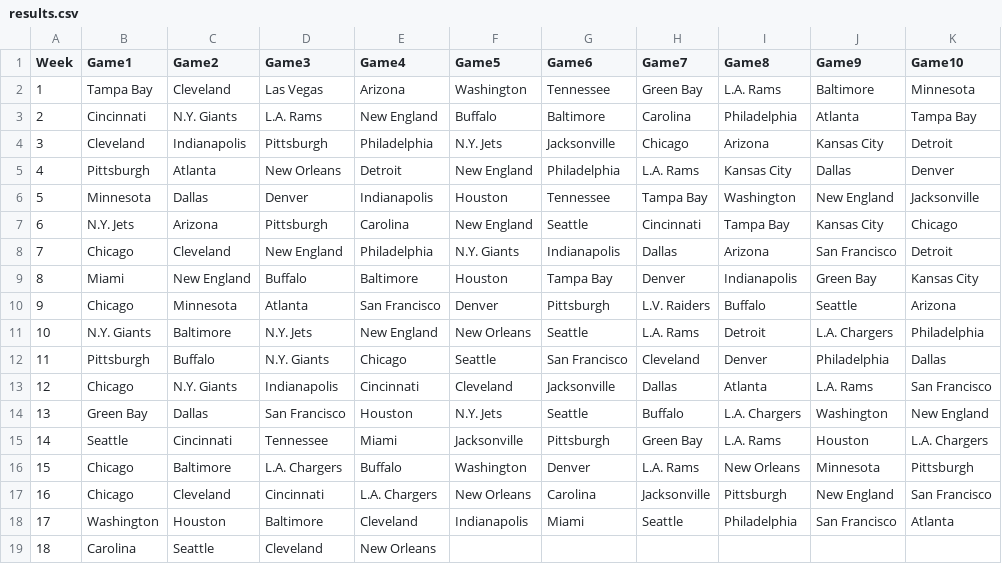
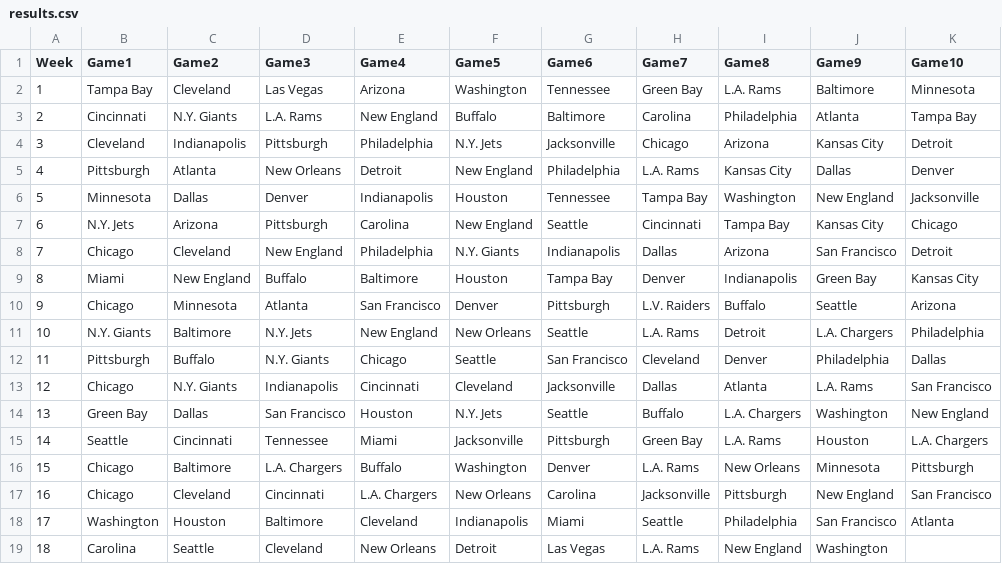
Before and after one commit to blakeweaver17-del/NFL-Pick-em, a CSV file: results.csv, drawn as a sheet.

Commit message:
Update results.csv

```diff
--- a/results.csv
+++ b/results.csv
@@ -18,2 +18,2 @@ Week,Game1,Game2,Game3,Game4,Game5,Game6,Game7,Game8,Game9,Game10
 17,Washington,Houston,Baltimore,Cleveland,Indianapolis,Miami,Seattle,Philadelphia,San Francisco,Atlanta
-18,Carolina,Seattle,Cleveland,New Orleans
+18,Carolina,Seattle,Cleveland,New Orleans,Detroit,Las Vegas,L.A. Rams,New England,Washington
```
